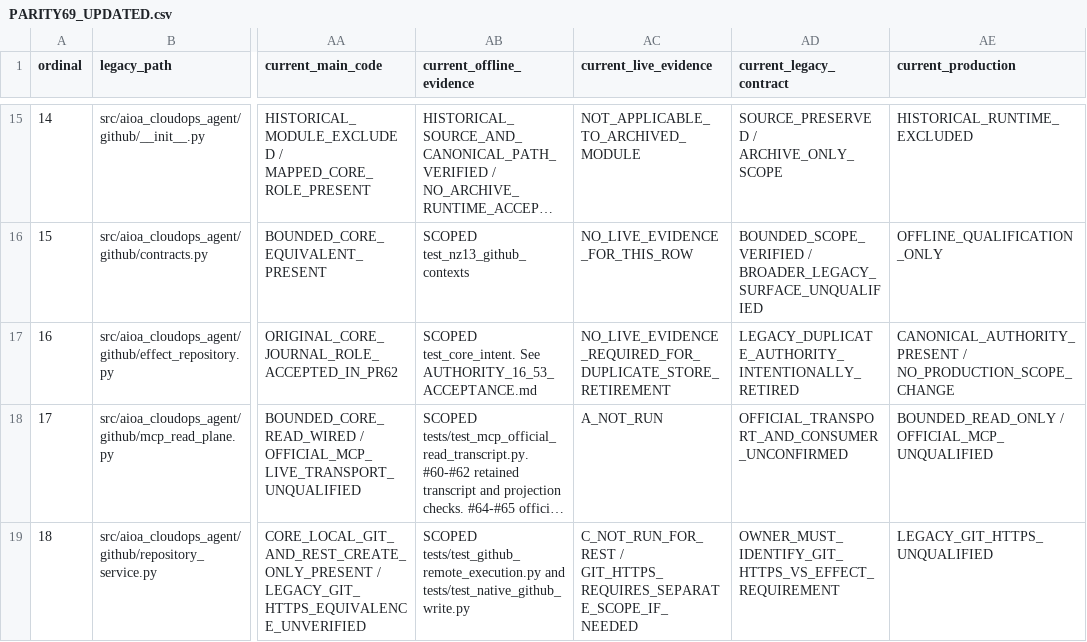
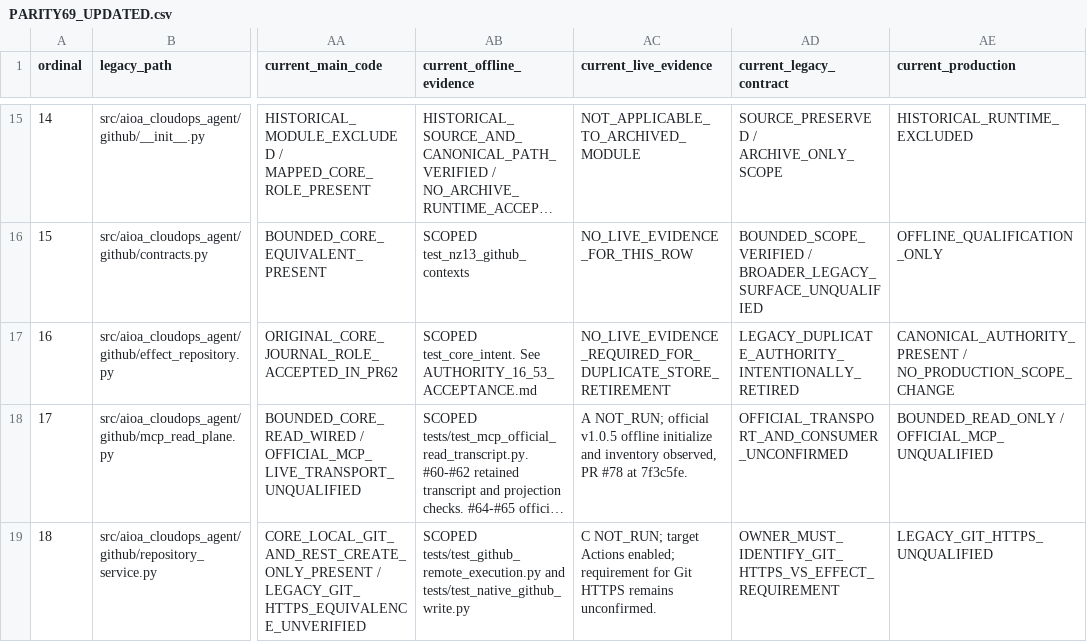
Before and after one commit to luciferprosun/AIOA-spArkHAT, a CSV file: docs/unification/cloud-consolidation/PARITY69_UPDATED.csv, drawn as a sheet; only a part is shown, gaps mark what is left out; long unchanged cells end in …; the diff covers the shown part only; the diff names each change by its address in the sheet, - before the commit and + after, or states it on an @@ line.

```diff
--- a/docs/unification/cloud-consolidation/PARITY69_UPDATED.csv
+++ b/docs/unification/cloud-consolidation/PARITY69_UPDATED.csv
-AC18 (current_live_evidence): A_NOT_RUN
+AC18 (current_live_evidence): A NOT_RUN; official v1.0.5 offline initialize and inventory observed, PR #78 at 7f3c5fe.
-AC19 (current_live_evidence): C_NOT_RUN_FOR_REST / GIT_HTTPS_REQUIRES_SEPARATE_SCOPE_IF_NEEDED
+AC19 (current_live_evidence): C NOT_RUN; target Actions enabled; requirement for Git HTTPS remains unconfirmed.
```
Also changed, not shown: 6 edited cells elsewhere in this file, 5 other files.
